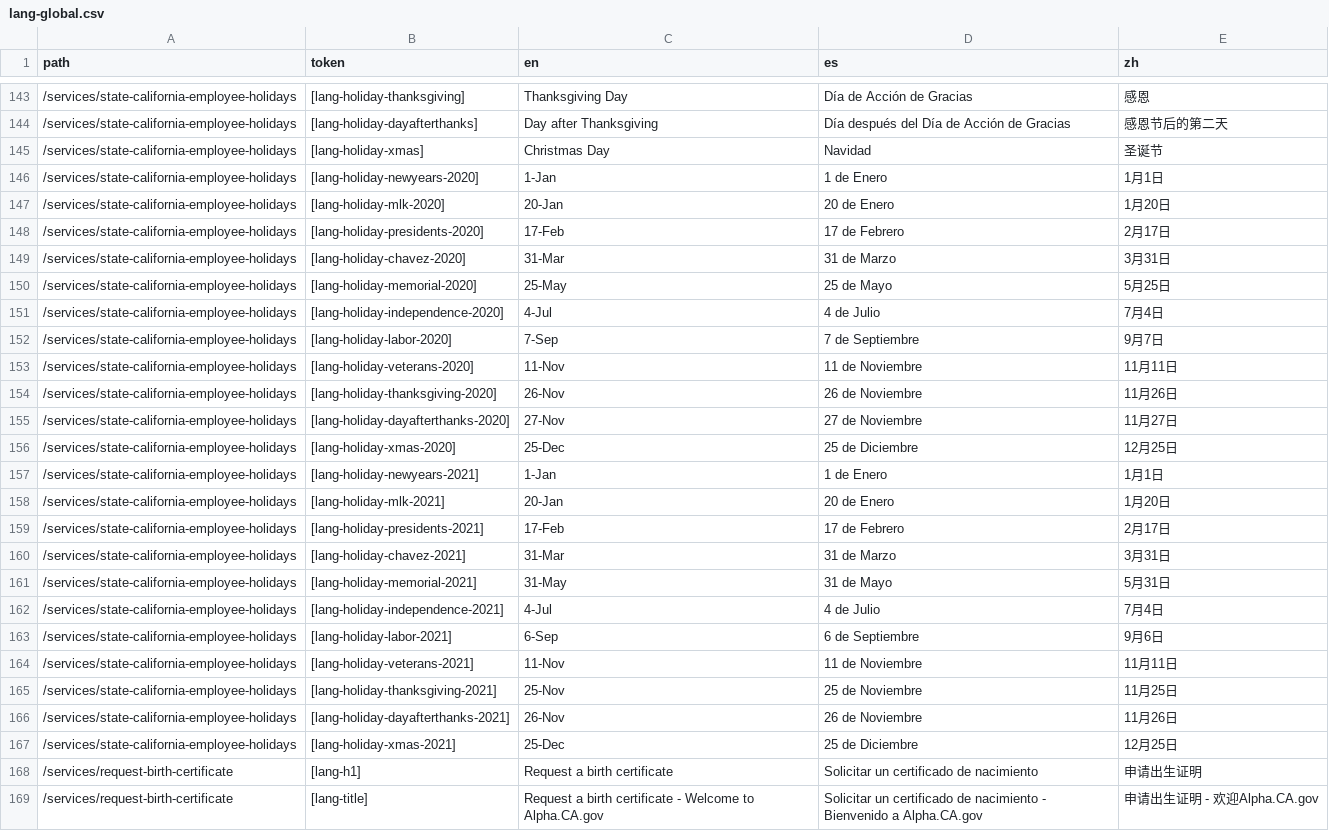
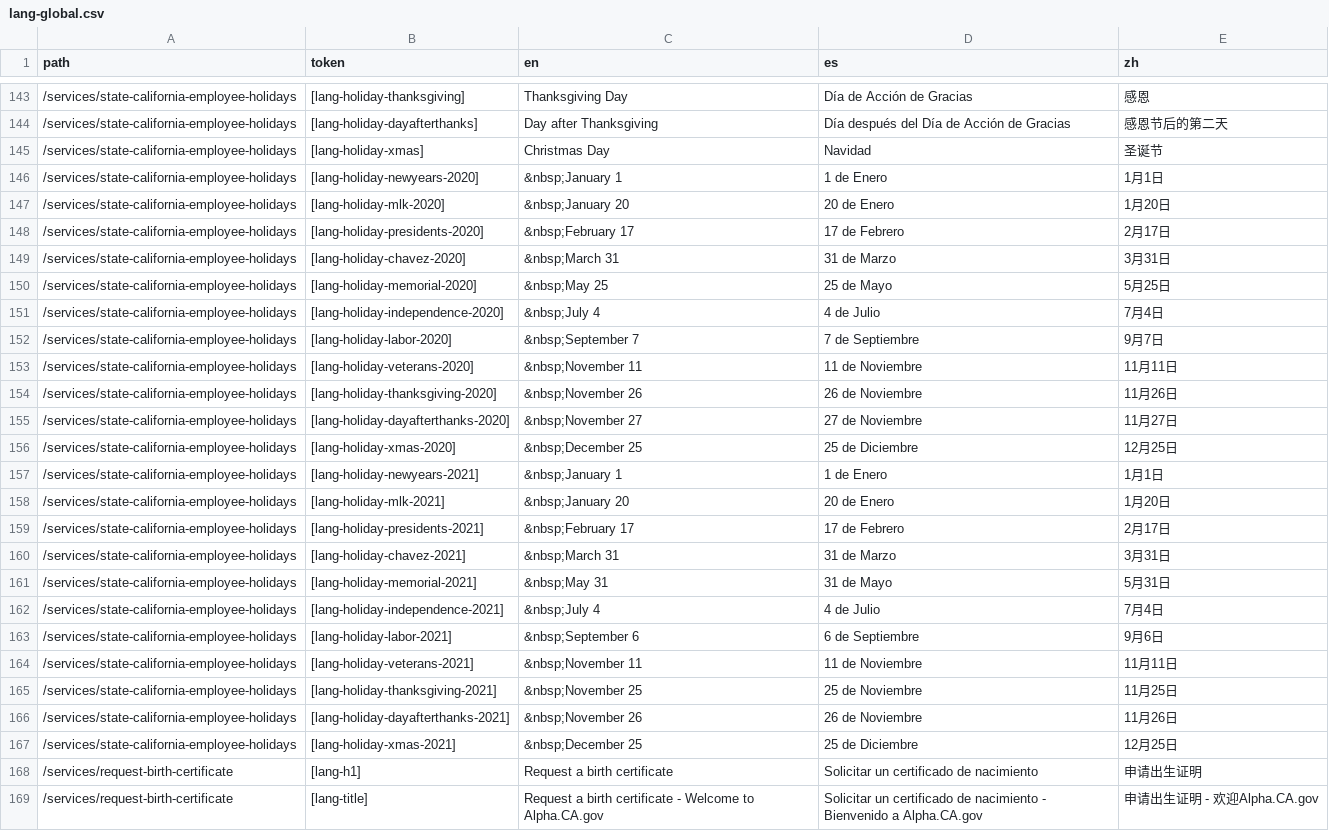
Before and after one commit to cagov/Alpha, a CSV file: src/lang-global.csv, drawn as a sheet; only a part is shown, gaps mark what is left out; the diff names each change by its address in the sheet, - before the commit and + after, or states it on an @@ line.

Commit message:
fixing dates in lang file

```diff
--- a/src/lang-global.csv
+++ b/src/lang-global.csv
-C146 (en): 1-Jan
+C146 (en): &nbsp;January 1
-C147 (en): 20-Jan
+C147 (en): &nbsp;January 20
-C148 (en): 17-Feb
+C148 (en): &nbsp;February 17
-C149 (en): 31-Mar
+C149 (en): &nbsp;March 31
-C150 (en): 25-May
+C150 (en): &nbsp;May 25
-C151 (en): 4-Jul
+C151 (en): &nbsp;July 4
-C152 (en): 7-Sep
+C152 (en): &nbsp;September 7
-C153 (en): 11-Nov
+C153 (en): &nbsp;November 11
-C154 (en): 26-Nov
+C154 (en): &nbsp;November 26
-C155 (en): 27-Nov
+C155 (en): &nbsp;November 27
-C156 (en): 25-Dec
+C156 (en): &nbsp;December 25
-C157 (en): 1-Jan
+C157 (en): &nbsp;January 1
-C158 (en): 20-Jan
+C158 (en): &nbsp;January 20
-C159 (en): 17-Feb
+C159 (en): &nbsp;February 17
-C160 (en): 31-Mar
+C160 (en): &nbsp;March 31
-C161 (en): 31-May
+C161 (en): &nbsp;May 31
-C162 (en): 4-Jul
+C162 (en): &nbsp;July 4
-C163 (en): 6-Sep
+C163 (en): &nbsp;September 6
-C164 (en): 11-Nov
+C164 (en): &nbsp;November 11
-C165 (en): 25-Nov
+C165 (en): &nbsp;November 25
-C166 (en): 26-Nov
+C166 (en): &nbsp;November 26
-C167 (en): 25-Dec
+C167 (en): &nbsp;December 25
```
